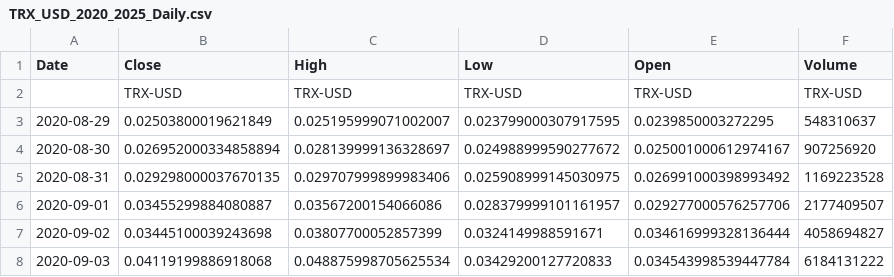
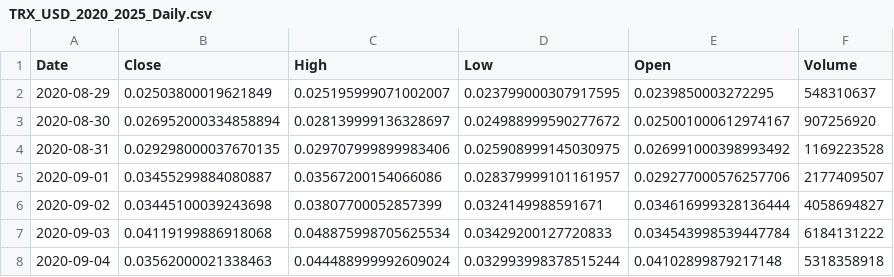
Before and after one commit to RuiPintoUM/Picheleiros-Empreendedores, a CSV file: datasets/TRX_USD_2020_2025_Daily.csv, drawn as a sheet; only a part is shown; the shorter side is filled out with more unchanged rows; the diff names each change by its address in the sheet, - before the commit and + after, or states it on an @@ line.

```diff
--- a/datasets/TRX_USD_2020_2025_Daily.csv
+++ b/datasets/TRX_USD_2020_2025_Daily.csv
-row 2:  | TRX-USD | TRX-USD | TRX-USD | TRX-USD | TRX-USD
```
Also changed, not shown: datasets/BTC_USD_2020_2025_Daily.csv, datasets/LINK_USD_2020_2025_Daily.csv, 6 other files.
